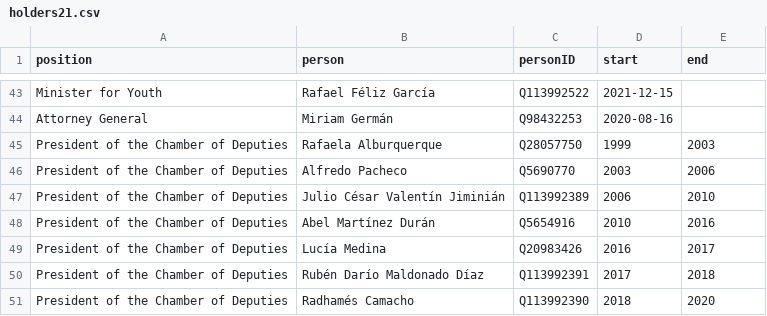
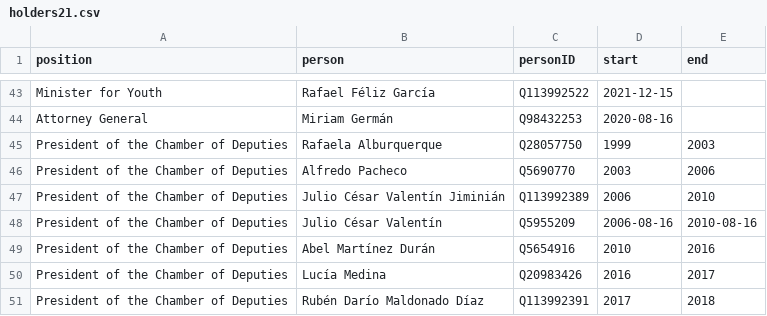
Before and after one commit to every-politician-scrapers/dominican-republic, a CSV file: html/holders21.csv, drawn as a sheet; only a part is shown, gaps mark what is left out; the shorter side is filled out with more unchanged rows.

```diff
--- a/html/holders21.csv
+++ b/html/holders21.csv
@@ -47,2 +47,3 @@ President of the Chamber of Deputies,Alfredo Pacheco,Q5690770,2003,2006
 President of the Chamber of Deputies,Julio César Valentín Jiminián,Q113992389,2006,2010
+President of the Chamber of Deputies,Julio César Valentín,Q5955209,2006-08-16,2010-08-16
 President of the Chamber of Deputies,Abel Martínez Durán,Q5654916,2010,2016
```
Also changed, not shown: html/bio.csv, html/legislators.csv, 2 other files.
